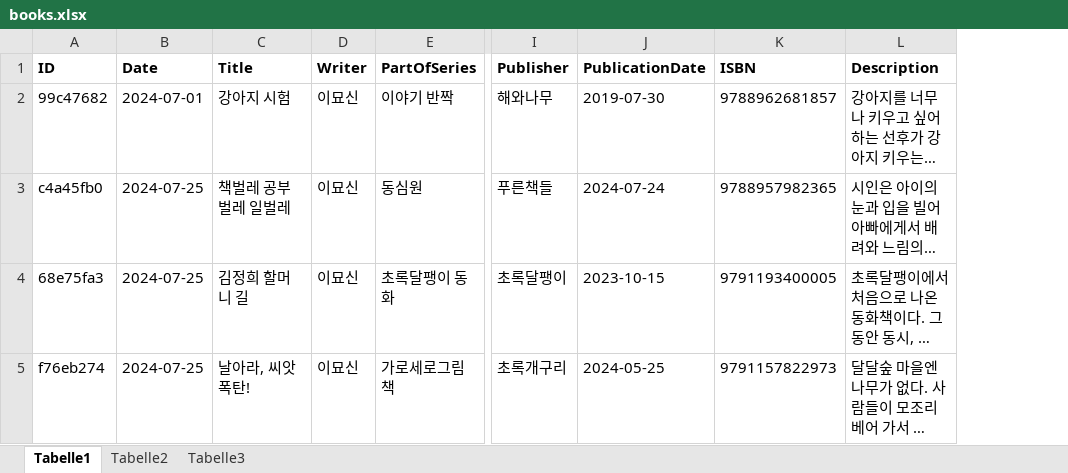
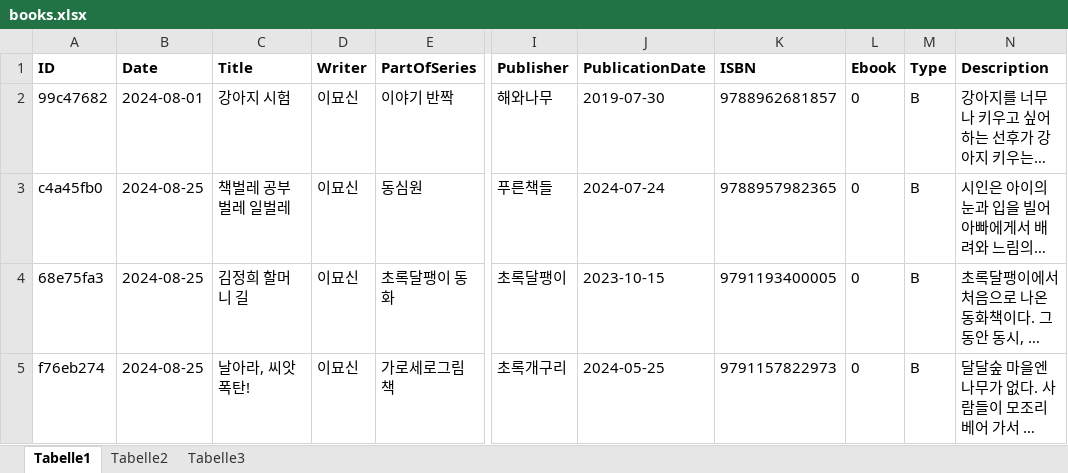
Before and after one commit to hwahyeon/book-diary, an Excel workbook: data/books.xlsx, sheet Tabelle1, drawn as a sheet; only a part is shown, gaps mark what is left out; long unchanged cells end in …; values as stored, in another font and other column widths than the file's, no borders; the diff names each change by its address in the sheet, - before the commit and + after, or states it on an @@ line.

Commit message:
chore: Update xlsx file to test

```diff
--- a/data/books.xlsx (sheet Tabelle1)
+++ b/data/books.xlsx (sheet Tabelle1)
+column L (Ebook), rows 2-5: all 0
+column M (Type), rows 2-5: all B
-B2 (Date): 2024-07-01
+B2 (Date): 2024-08-01
-B3:B5 (Date): 2024-07-25
+B3:B5 (Date): 2024-08-25
```
